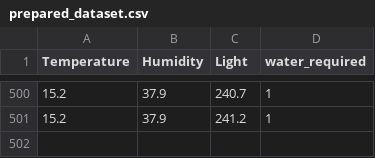
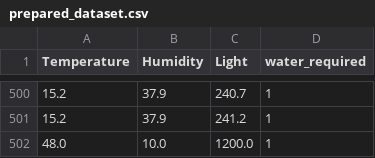
Before and after one commit to Dark-Night95/GreenHouse, a CSV file: ml_prediction/prepared_dataset.csv (was ml_prediction/data/prepared_dataset.csv), drawn as a sheet; only a part is shown, gaps mark what is left out.

```diff
--- a/ml_prediction/data/prepared_dataset.csv
+++ b/ml_prediction/prepared_dataset.csv
@@ -501 +501,2 @@ Temperature,Humidity,Light,water_required
 15.2,37.9,241.2,1
+48.0,10.0,1200.0,1
```
Also changed, not shown: 5 other files.
